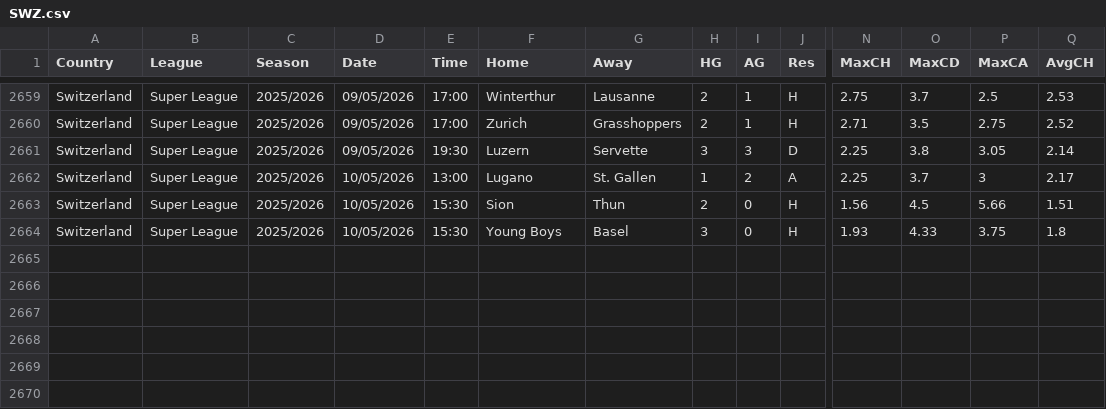
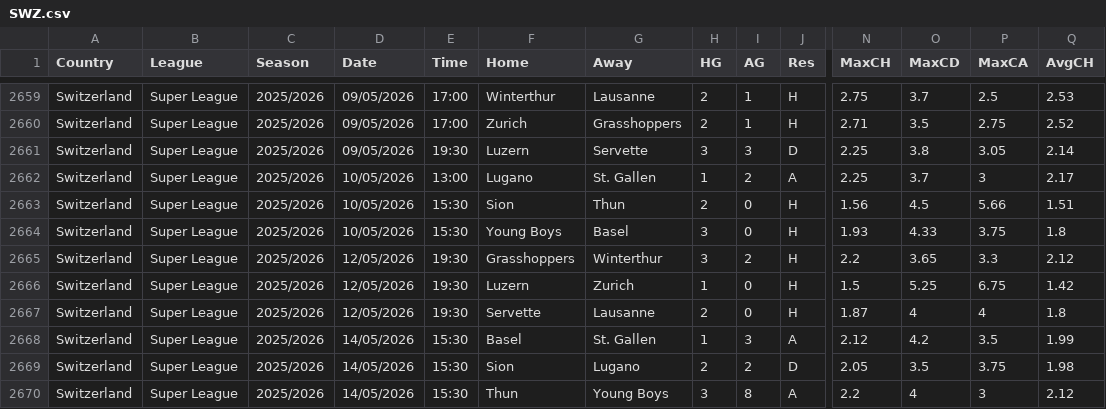
Before and after one commit to majoroka/sportBet-App, a CSV file: public/data/standings/SWZ.csv, drawn as a sheet; only a part is shown, gaps mark what is left out; rows hold the shown columns only; the diff names each change by its address in the sheet, - before the commit and + after, or states it on an @@ line.

```diff
--- a/public/data/standings/SWZ.csv
+++ b/public/data/standings/SWZ.csv
+row 2665: Switzerland | Super League | 2025/2026 | 12/05/2026 | 19:30 | Grasshoppers | Winterthur | 3 | 2 | H | 2.2 | 3.65 | 3.3 | 2.12
+row 2666: Switzerland | Super League | 2025/2026 | 12/05/2026 | 19:30 | Luzern | Zurich | 1 | 0 | H | 1.5 | 5.25 | 6.75 | 1.42
+row 2667: Switzerland | Super League | 2025/2026 | 12/05/2026 | 19:30 | Servette | Lausanne | 2 | 0 | H | 1.87 | 4 | 4 | 1.8
+row 2668: Switzerland | Super League | 2025/2026 | 14/05/2026 | 15:30 | Basel | St. Gallen | 1 | 3 | A | 2.12 | 4.2 | 3.5 | 1.99
+row 2669: Switzerland | Super League | 2025/2026 | 14/05/2026 | 15:30 | Sion | Lugano | 2 | 2 | D | 2.05 | 3.5 | 3.75 | 1.98
+row 2670: Switzerland | Super League | 2025/2026 | 14/05/2026 | 15:30 | Thun | Young Boys | 3 | 8 | A | 2.2 | 4 | 3 | 2.12
```
Also changed, not shown: public/data/standings/ARG.csv, public/data/standings/F1.csv, 7 other files.
